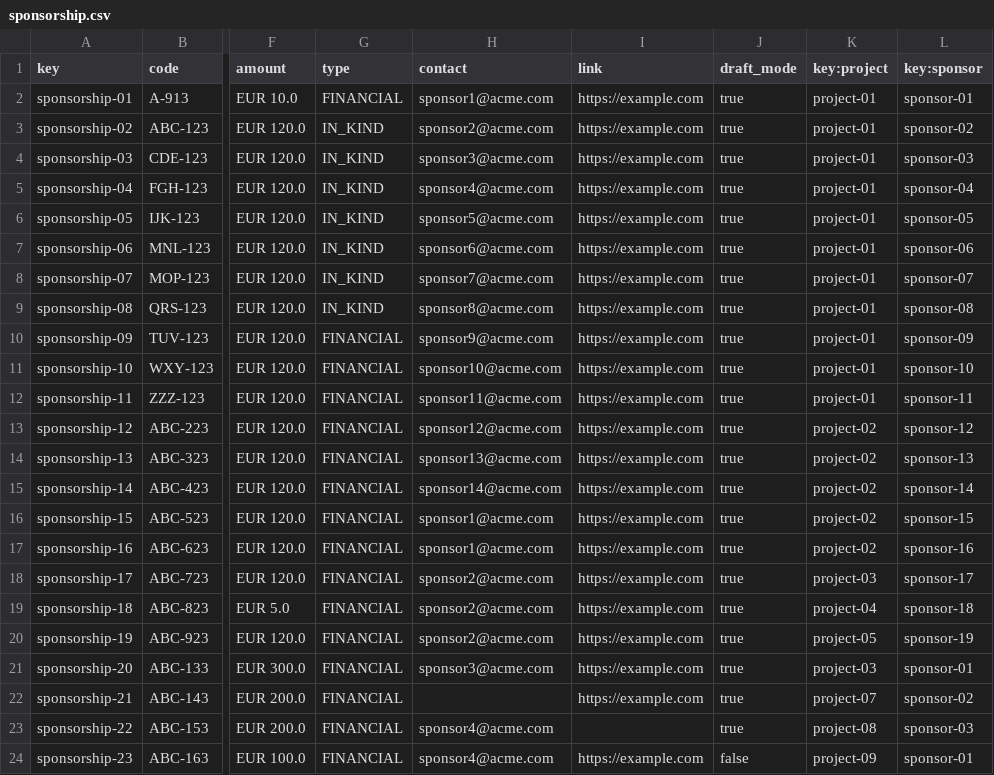
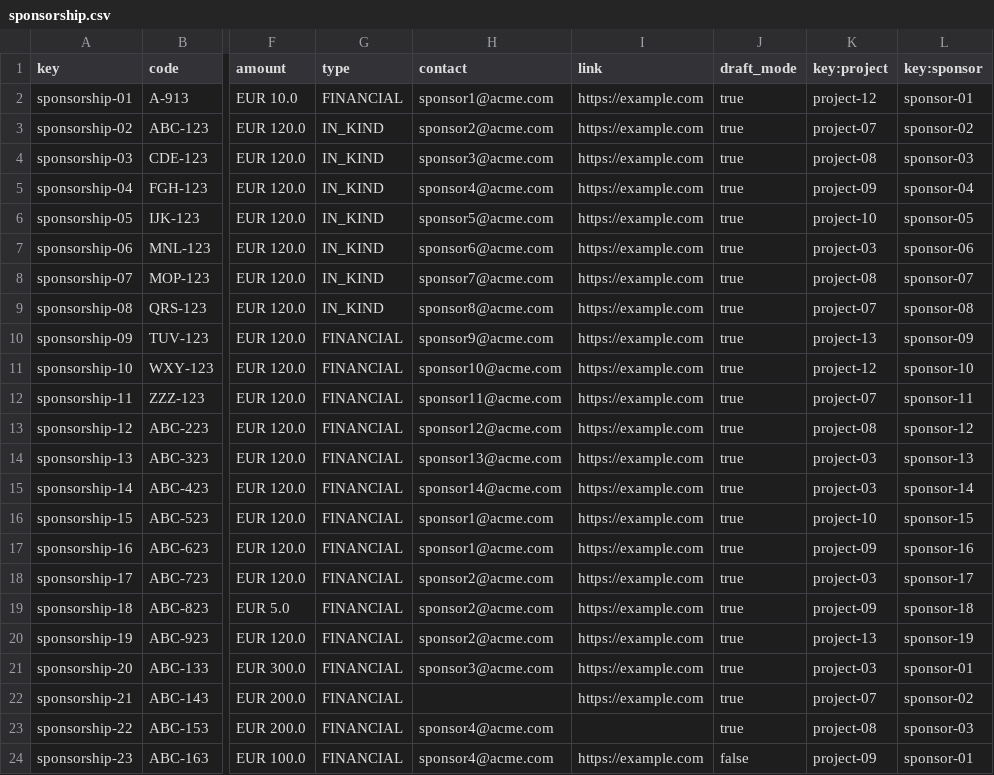
Before and after one commit to DP2-C1-012/Acme-SF, a CSV file: src/main/webapp/WEB-INF/resources/sample-data/sponsorship.csv, drawn as a sheet; only a part is shown, gaps mark what is left out; the diff names each change by its address in the sheet, - before the commit and + after, or states it on an @@ line.

Commit message:
feat: Update and publish sponsorships

```diff
--- a/src/main/webapp/WEB-INF/resources/sample-data/sponsorship.csv
+++ b/src/main/webapp/WEB-INF/resources/sample-data/sponsorship.csv
-K2 (key:project): project-01
+K2 (key:project): project-12
-K3 (key:project): project-01
+K3 (key:project): project-07
-K4 (key:project): project-01
+K4 (key:project): project-08
-K5 (key:project): project-01
+K5 (key:project): project-09
-K6 (key:project): project-01
+K6 (key:project): project-10
-K7 (key:project): project-01
+K7 (key:project): project-03
-K8 (key:project): project-01
+K8 (key:project): project-08
-K9 (key:project): project-01
+K9 (key:project): project-07
-K10 (key:project): project-01
+K10 (key:project): project-13
-K11 (key:project): project-01
+K11 (key:project): project-12
-K12 (key:project): project-01
+K12 (key:project): project-07
-K13 (key:project): project-02
+K13 (key:project): project-08
-K14:K15 (key:project): project-02
+K14:K15 (key:project): project-03
-K16 (key:project): project-02
+K16 (key:project): project-10
-K17 (key:project): project-02
+K17 (key:project): project-09
-K19 (key:project): project-04
+K19 (key:project): project-09
-K20 (key:project): project-05
+K20 (key:project): project-13
```
Also changed, not shown: 18 other files.
